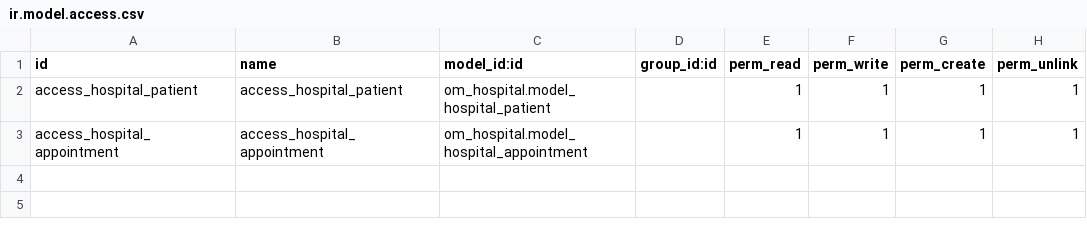
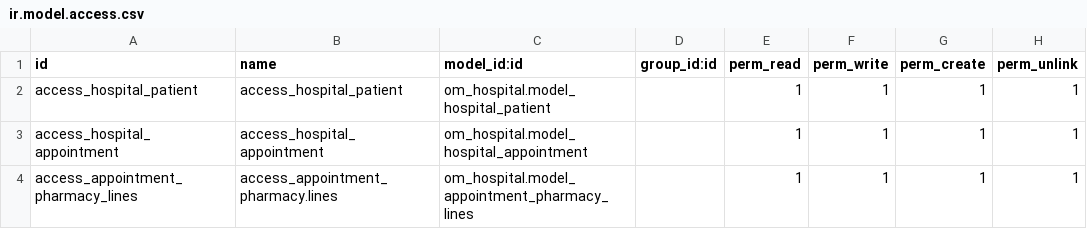
Before and after one commit to Om-Hospital/hospital_m, a CSV file: security/ir.model.access.csv, drawn as a sheet.

```diff
--- a/security/ir.model.access.csv
+++ b/security/ir.model.access.csv
@@ -3 +3,2 @@ access_hospital_patient,access_hospital_patient,om_hospital.model_hospital_patie
 access_hospital_appointment,access_hospital_appointment,om_hospital.model_hospital_appointment,,1,1,1,1
+access_appointment_pharmacy_lines,access_appointment_pharmacy.lines,om_hospital.model_appointment_pharmacy_lines,,1,1,1,1
```
Also changed, not shown: 3 other files.
